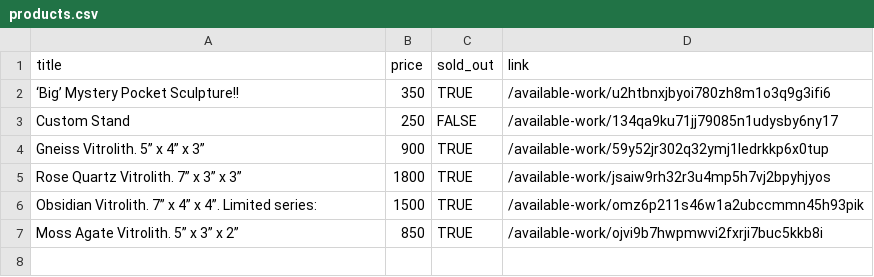
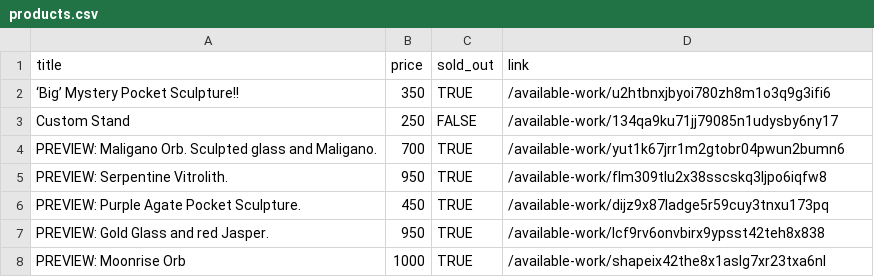
Before and after one commit to hadley/available-work, a CSV file: products.csv, drawn as a sheet.

```diff
--- a/products.csv
+++ b/products.csv
@@ -3,5 +3,6 @@
 "Custom Stand",250,FALSE,"/available-work/134qa9ku71jj79085n1udysby6ny17"
-"Gneiss Vitrolith. 5” x 4” x 3”",900,TRUE,"/available-work/59y52jr302q32ymj1ledrkkp6x0tup"
-"Rose Quartz Vitrolith. 7” x 3” x 3”",1800,TRUE,"/available-work/jsaiw9rh32r3u4mp5h7vj2bpyhjyos"
-"Obsidian Vitrolith. 7” x 4” x 4”. Limited series:",1500,TRUE,"/available-work/omz6p211s46w1a2ubccmmn45h93pik"
-"Moss Agate Vitrolith. 5” x 3” x 2”",850,TRUE,"/available-work/ojvi9b7hwpmwvi2fxrji7buc5kkb8i"
+"PREVIEW: Maligano Orb. Sculpted glass and Maligano.",700,TRUE,"/available-work/yut1k67jrr1m2gtobr04pwun2bumn6"
+"PREVIEW: Serpentine Vitrolith.",950,TRUE,"/available-work/flm309tlu2x38sscskq3ljpo6iqfw8"
+"PREVIEW: Purple Agate Pocket Sculpture.",450,TRUE,"/available-work/dijz9x87ladge5r59cuy3tnxu173pq"
+"PREVIEW: Gold Glass and red Jasper.",950,TRUE,"/available-work/lcf9rv6onvbirx9ypsst42teh8x838"
+"PREVIEW: Moonrise Orb",1000,TRUE,"/available-work/shapeix42the8x1aslg7xr23txa6nl"
```
